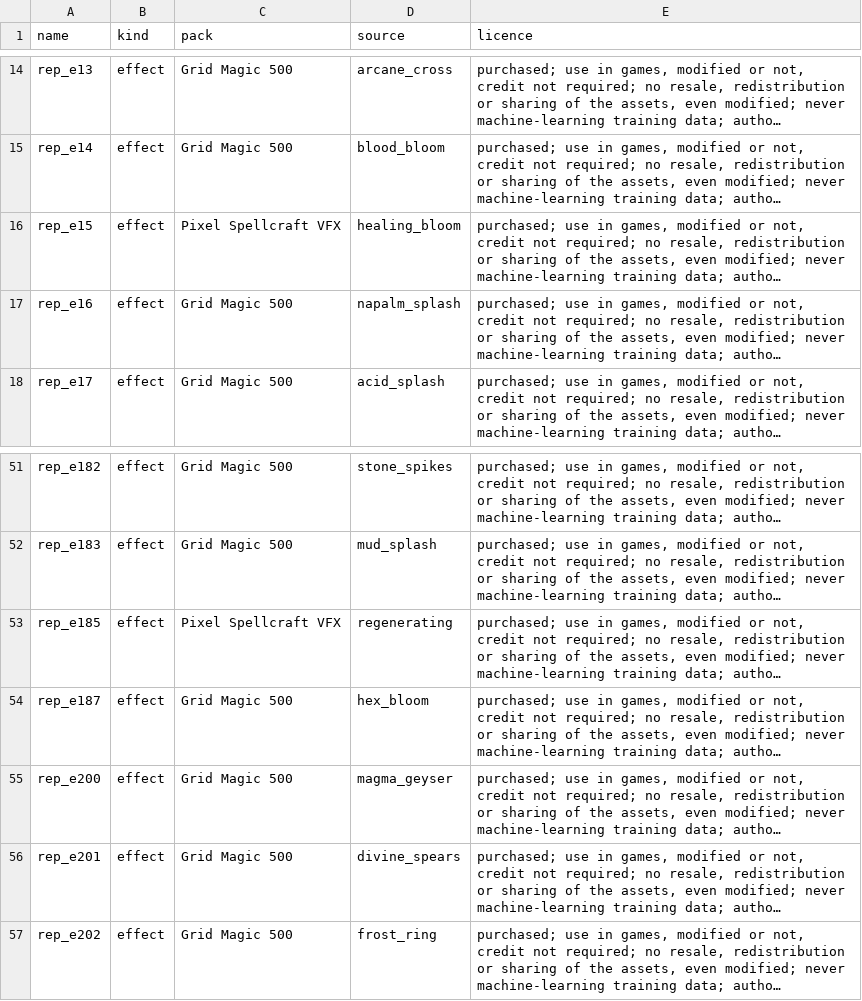
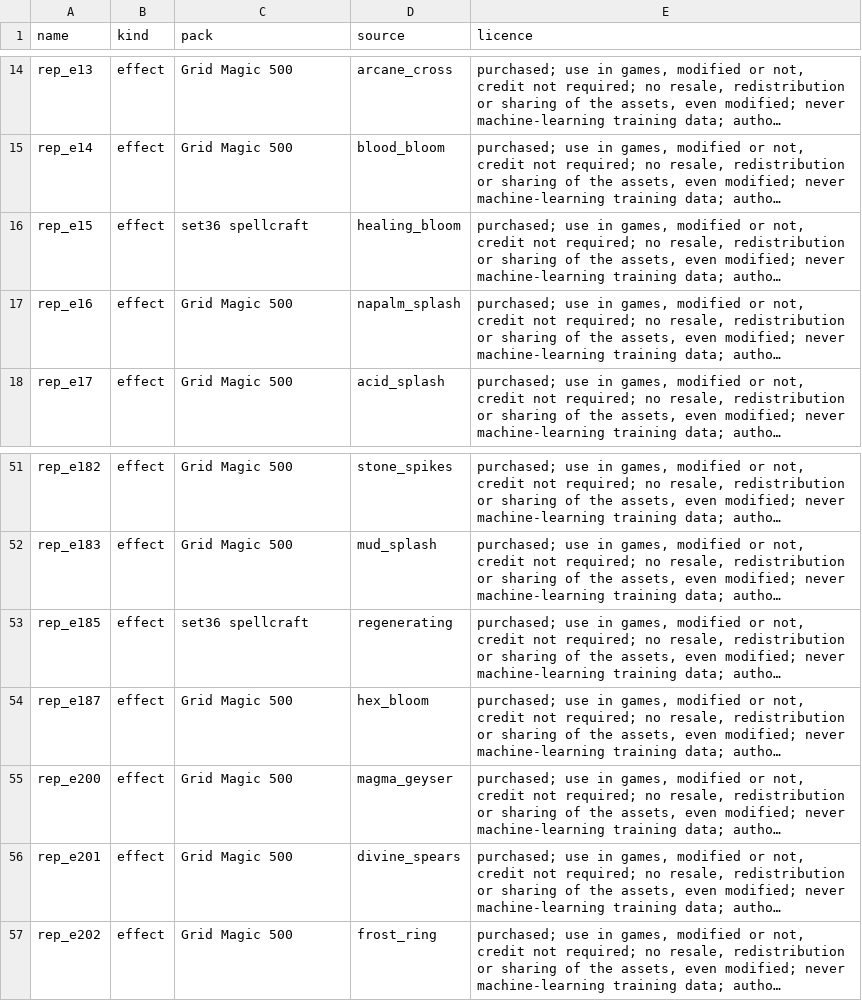
Before and after one commit to lucas1089/cinders-of-chaos, a CSV file: client/tools/sprites/art_import/pack36_fx_sources.csv, drawn as a sheet; only a part is shown, gaps mark what is left out; long unchanged cells end in …; the diff covers the shown part only; the diff names each change by its address in the sheet, - before the commit and + after, or states it on an @@ line.

```diff
--- a/client/tools/sprites/art_import/pack36_fx_sources.csv
+++ b/client/tools/sprites/art_import/pack36_fx_sources.csv
-C16 (pack): Pixel Spellcraft VFX
+C16 (pack): set36 spellcraft
-C53 (pack): Pixel Spellcraft VFX
+C53 (pack): set36 spellcraft
```
Also changed, not shown: 27 edited cells elsewhere in this file, 2 other files.
